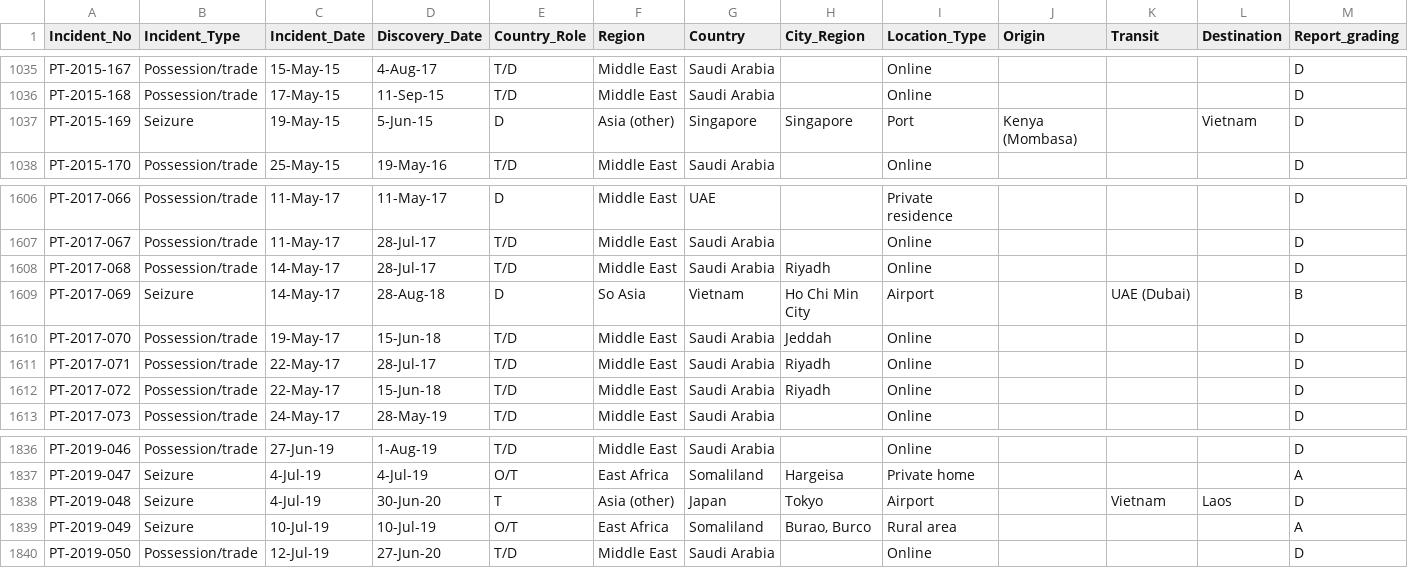
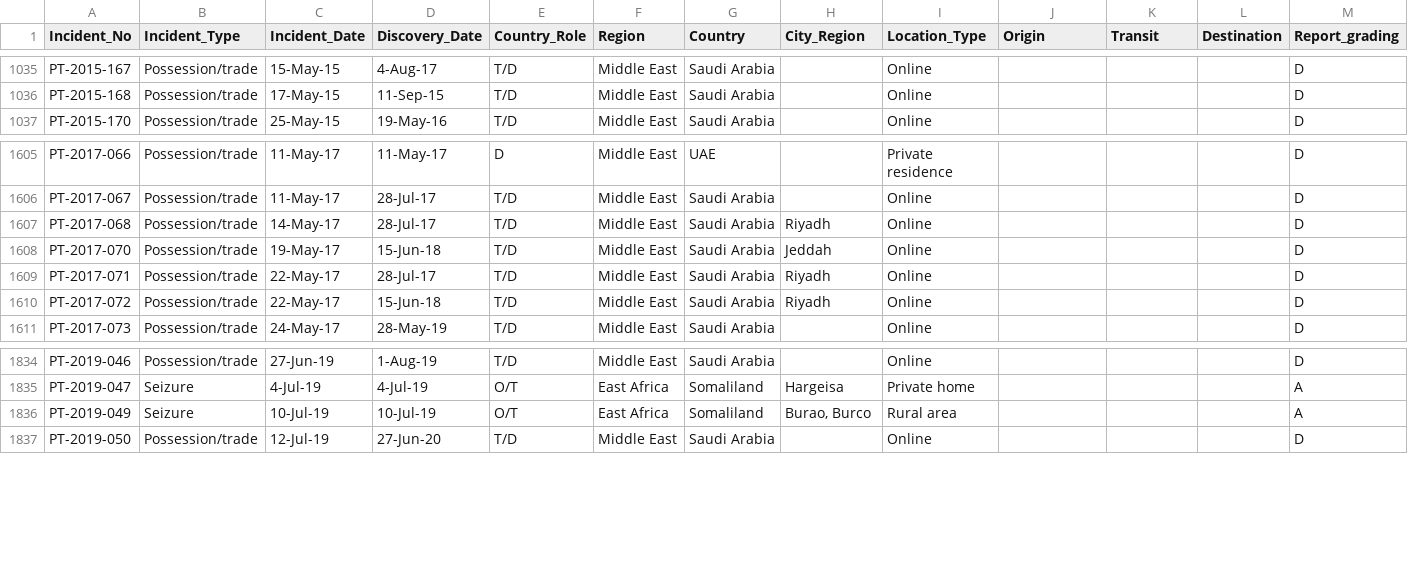
Before and after one commit to ryjdillon/final, a CSV file: data/Tricorache et al_Global trade dataset for cheetah.csv, drawn as a sheet; only a part is shown, gaps mark what is left out; rows hold the shown columns only; the diff names each change by its address in the sheet, - before the commit and + after, or states it on an @@ line.

Commit message:
edited data, xscale changes with filter

```diff
--- a/data/Tricorache et al_Global trade dataset for cheetah.csv
+++ b/data/Tricorache et al_Global trade dataset for cheetah.csv
-row 1037: PT-2015-169 | Seizure | 19-May-15 | 5-Jun-15 | D | Asia (other) | Singapore | Singapore | Port | Kenya (Mombasa) |  | Vietnam | D
-row 1609: PT-2017-069 | Seizure | 14-May-17 | 28-Aug-18 | D | So Asia | Vietnam | Ho Chi Min City | Airport |  | UAE (Dubai) |  | B
-row 1838: PT-2019-048 | Seizure | 4-Jul-19 | 30-Jun-20 | T | Asia (other) | Japan | Tokyo | Airport |  | Vietnam | Laos | D
```
Also changed, not shown: 1 other file.
